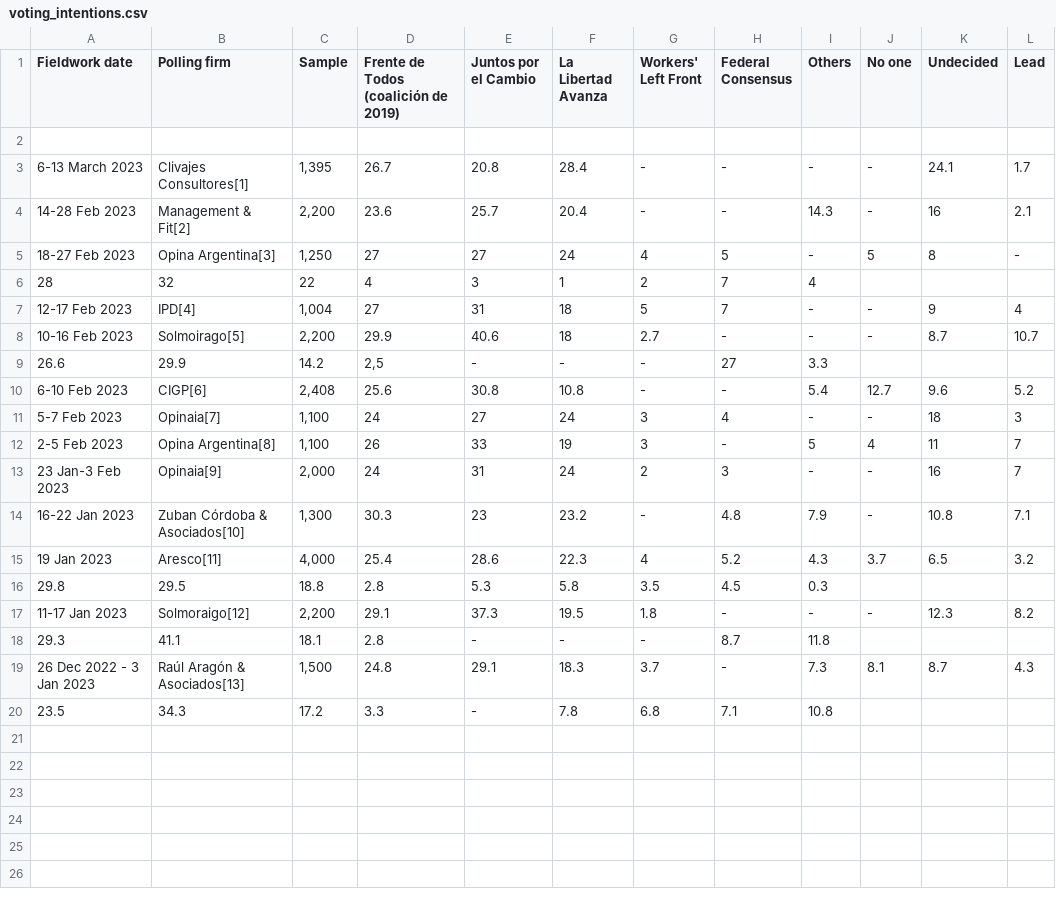
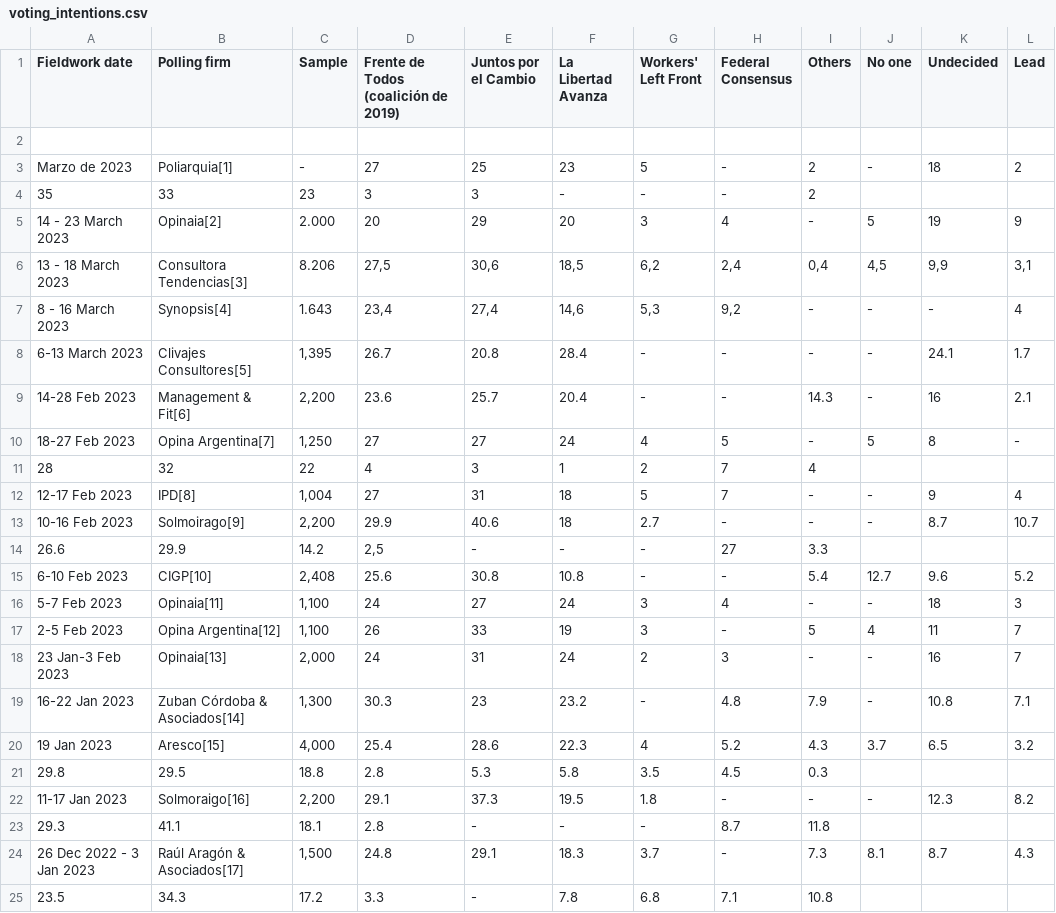
Before and after one commit to NewsAppsUMD/ARGPOLL2023, a CSV file: voting_intentions.csv, drawn as a sheet.

Commit message:
Update voting intentions

```diff
--- a/voting_intentions.csv
+++ b/voting_intentions.csv
@@ -2,19 +2,24 @@ Fieldwork date,Polling firm,Sample,Frente de Todos (coalición de 2019),Juntos p
 ""
-6-13 March 2023,Clivajes Consultores[1],"1,395",26.7,20.8,28.4,-,-,-,-,24.1,1.7
-14-28 Feb 2023,Management & Fit[2],"2,200",23.6,25.7,20.4,-,-,14.3,-,16,2.1
-18-27 Feb 2023,Opina Argentina[3],"1,250",27,27,24,4,5,-,5,8,-
+Marzo de 2023,Poliarquia[1],-,27,25,23,5,-,2,-,18,2
+35,33,23,3,3,-,-,-,2
+14 - 23 March 2023,Opinaia[2],2.000,20,29,20,3,4,-,5,19,9
+13 - 18 March 2023,Consultora Tendencias[3],8.206,"27,5","30,6","18,5","6,2","2,4","0,4","4,5","9,9","3,1"
+8 - 16 March 2023,Synopsis[4],1.643,"23,4","27,4","14,6","5,3","9,2",-,-,-,4
+6-13 March 2023,Clivajes Consultores[5],"1,395",26.7,20.8,28.4,-,-,-,-,24.1,1.7
+14-28 Feb 2023,Management & Fit[6],"2,200",23.6,25.7,20.4,-,-,14.3,-,16,2.1
+18-27 Feb 2023,Opina Argentina[7],"1,250",27,27,24,4,5,-,5,8,-
 28,32,22,4,3,1,2,7,4
-12-17 Feb 2023,IPD[4],"1,004",27,31,18,5,7,-,-,9,4
-10-16 Feb 2023,Solmoirago[5],"2,200",29.9,40.6,18,2.7,-,-,-,8.7,10.7
+12-17 Feb 2023,IPD[8],"1,004",27,31,18,5,7,-,-,9,4
+10-16 Feb 2023,Solmoirago[9],"2,200",29.9,40.6,18,2.7,-,-,-,8.7,10.7
 26.6,29.9,14.2,"2,5",-,-,-,27,3.3
-6-10 Feb 2023,CIGP[6],"2,408",25.6,30.8,10.8,-,-,5.4,12.7,9.6,5.2
-5-7 Feb 2023,Opinaia[7],"1,100",24,27,24,3,4,-,-,18,3
-2-5 Feb 2023,Opina Argentina[8],"1,100",26,33,19,3,-,5,4,11,7
-23 Jan-3 Feb 2023,Opinaia[9],"2,000",24,31,24,2,3,-,-,16,7
-16-22 Jan 2023,Zuban Córdoba & Asociados[10],"1,300",30.3,23,23.2,-,4.8,7.9,-,10.8,7.1
-19 Jan 2023,Aresco[11],"4,000",25.4,28.6,22.3,4,5.2,4.3,3.7,6.5,3.2
+6-10 Feb 2023,CIGP[10],"2,408",25.6,30.8,10.8,-,-,5.4,12.7,9.6,5.2
+5-7 Feb 2023,Opinaia[11],"1,100",24,27,24,3,4,-,-,18,3
+2-5 Feb 2023,Opina Argentina[12],"1,100",26,33,19,3,-,5,4,11,7
+23 Jan-3 Feb 2023,Opinaia[13],"2,000",24,31,24,2,3,-,-,16,7
+16-22 Jan 2023,Zuban Córdoba & Asociados[14],"1,300",30.3,23,23.2,-,4.8,7.9,-,10.8,7.1
+19 Jan 2023,Aresco[15],"4,000",25.4,28.6,22.3,4,5.2,4.3,3.7,6.5,3.2
 29.8,29.5,18.8,2.8,5.3,5.8,3.5,4.5,0.3
-11-17 Jan 2023,Solmoraigo[12],"2,200",29.1,37.3,19.5,1.8,-,-,-,12.3,8.2
+11-17 Jan 2023,Solmoraigo[16],"2,200",29.1,37.3,19.5,1.8,-,-,-,12.3,8.2
 29.3,41.1,18.1,2.8,-,-,-,8.7,11.8
-26 Dec 2022 - 3 Jan 2023,Raúl Aragón & Asociados[13],"1,500",24.8,29.1,18.3,3.7,-,7.3,8.1,8.7,4.3
+26 Dec 2022 - 3 Jan 2023,Raúl Aragón & Asociados[17],"1,500",24.8,29.1,18.3,3.7,-,7.3,8.1,8.7,4.3
 23.5,34.3,17.2,3.3,-,7.8,6.8,7.1,10.8
```
